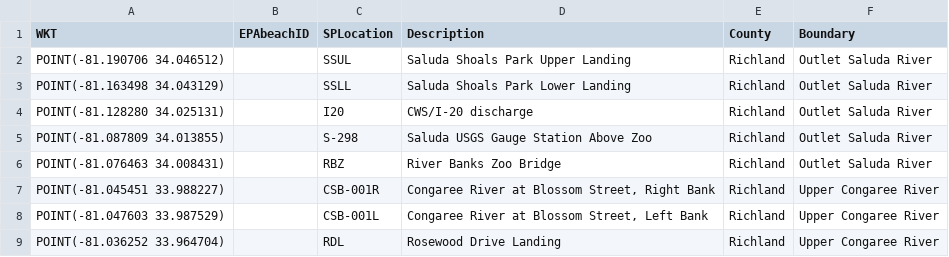
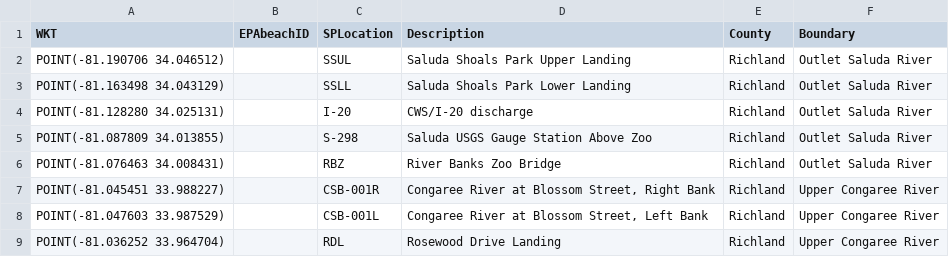
Before and after one commit to DanRamage/Saluda-River-Project, a CSV file: config/sample_sites_boundary.csv, drawn as a sheet.

Commit message:
Fixed up date format changes in spreadsheet.

```diff
--- a/config/sample_sites_boundary.csv
+++ b/config/sample_sites_boundary.csv
@@ -3,3 +3,3 @@ WKT,EPAbeachID,SPLocation,Description,County,Boundary
 "POINT(-81.163498 34.043129)",,SSLL,Saluda Shoals Park Lower Landing,Richland,Outlet Saluda River
-"POINT(-81.128280 34.025131)",,I20,"CWS/I-20 discharge",Richland,Outlet Saluda River
+"POINT(-81.128280 34.025131)",,I-20,"CWS/I-20 discharge",Richland,Outlet Saluda River
 "POINT(-81.087809 34.013855)",,S-298,"Saluda USGS Gauge Station Above Zoo",Richland,Outlet Saluda River
```
